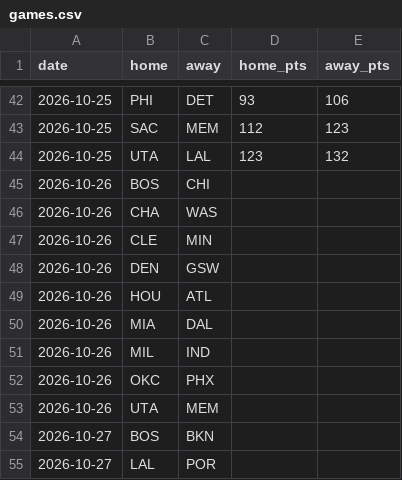
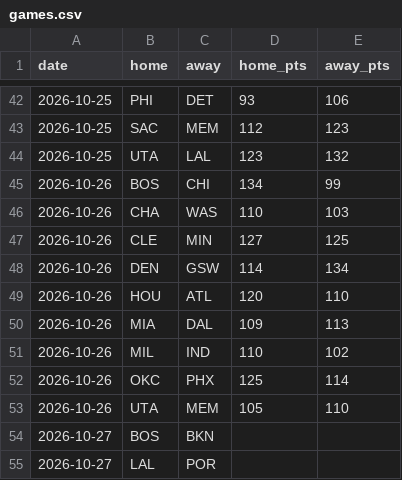
Before and after one commit to npnair/nba-playoff-predictor, a CSV file: data/games.csv, drawn as a sheet; only a part is shown, gaps mark what is left out.

```diff
--- a/data/games.csv
+++ b/data/games.csv
@@ -44,11 +44,11 @@ date,home,away,home_pts,away_pts
 2026-10-25,UTA,LAL,123,132
-2026-10-26,BOS,CHI,,
-2026-10-26,CHA,WAS,,
-2026-10-26,CLE,MIN,,
-2026-10-26,DEN,GSW,,
-2026-10-26,HOU,ATL,,
-2026-10-26,MIA,DAL,,
-2026-10-26,MIL,IND,,
-2026-10-26,OKC,PHX,,
-2026-10-26,UTA,MEM,,
+2026-10-26,BOS,CHI,134,99
+2026-10-26,CHA,WAS,110,103
+2026-10-26,CLE,MIN,127,125
+2026-10-26,DEN,GSW,114,134
+2026-10-26,HOU,ATL,120,110
+2026-10-26,MIA,DAL,109,113
+2026-10-26,MIL,IND,110,102
+2026-10-26,OKC,PHX,125,114
+2026-10-26,UTA,MEM,105,110
 2026-10-27,BOS,BKN,,
```
Also changed, not shown: data/players.csv, data/standings.csv, 3 other files.
